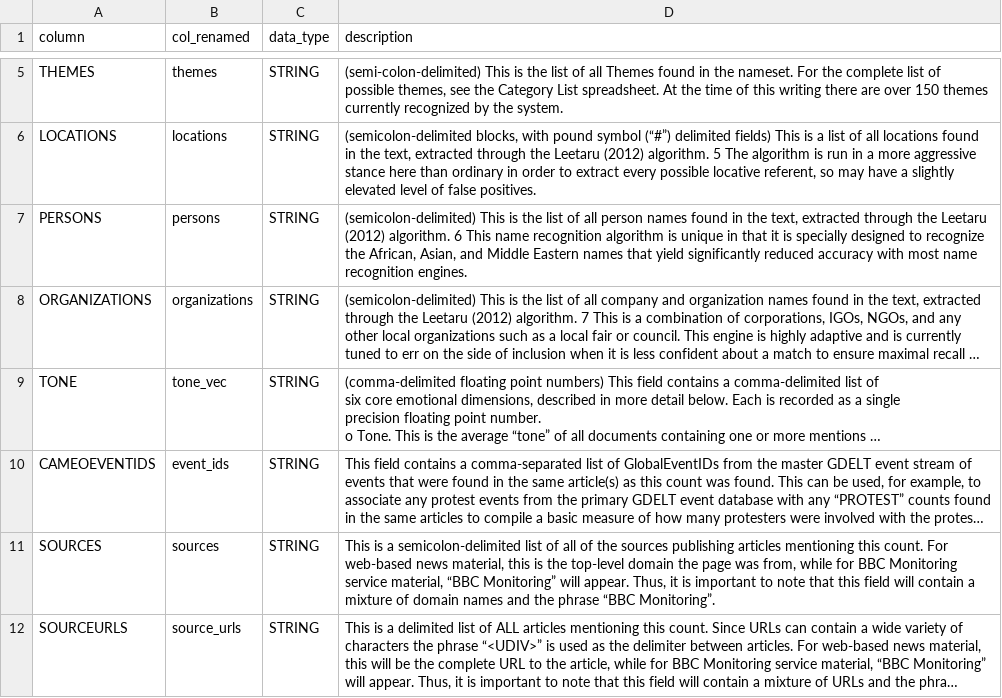
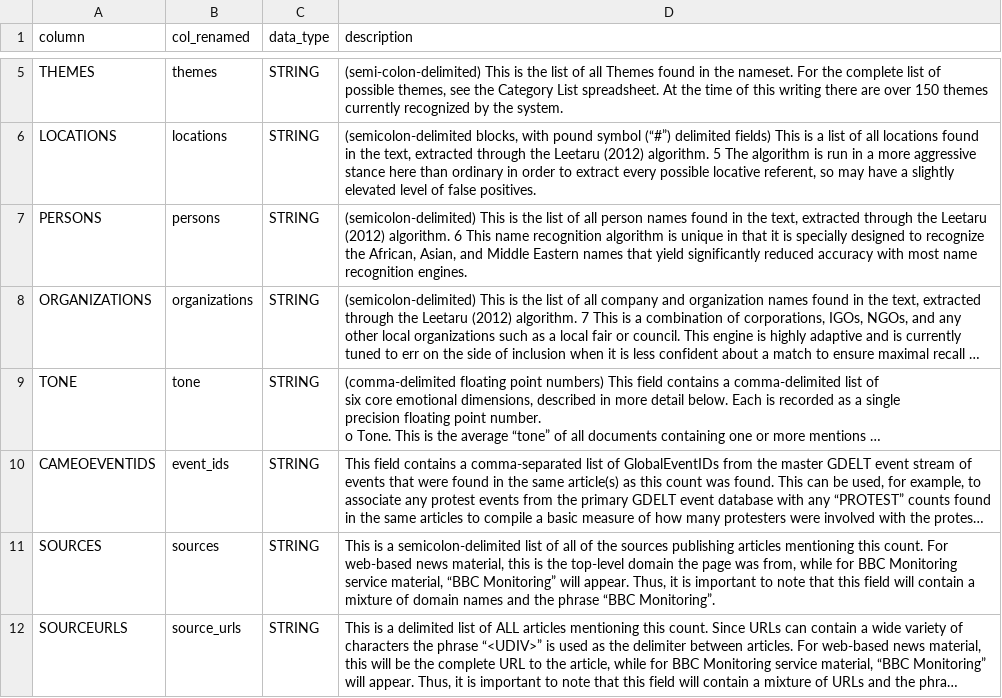
Before and after one commit to cuckookernel/factored-datathon-2024-sinapsis, a CSV file: docs/schema_files/GDELT_v1.gkg.columns.csv, drawn as a sheet; only a part is shown, gaps mark what is left out; long unchanged cells end in …; the diff names each change by its address in the sheet, - before the commit and + after, or states it on an @@ line.

```diff
--- a/docs/schema_files/GDELT_v1.gkg.columns.csv
+++ b/docs/schema_files/GDELT_v1.gkg.columns.csv
-B9 (col_renamed): tone_vec
+B9 (col_renamed): tone
```
Also changed, not shown: docs/schema_files/GDELT_v1.events.columns.csv, 14 other files.
